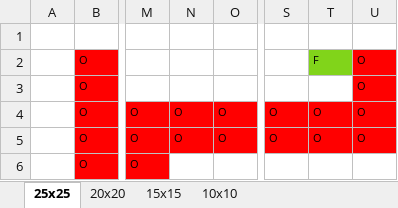
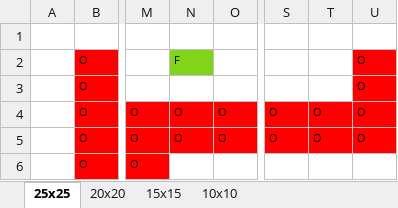
Before and after one commit to Fazzaa/maze_solver, an Excel workbook: map_creator.xlsx, sheet 25x25, drawn as a sheet; only a part is shown, gaps mark what is left out; values as stored, in another font and other column widths than the file's, no borders; charts and pictures not drawn; the diff names each change by its address in the sheet, - before the commit and + after, or states it on an @@ line.

```diff
--- a/map_creator.xlsx (sheet 25x25)
+++ b/map_creator.xlsx (sheet 25x25)
-N2: (empty)
+N2: F
-N2 fill: none
+N2 fill: #81D41A
-T2: F
+T2: (empty)
-T2 fill: #81D41A
+T2 fill: none
```
Also changed, not shown: sheet 15x15, sheet 20x20, sheet 10x10, charts or pictures, 10 other files.
